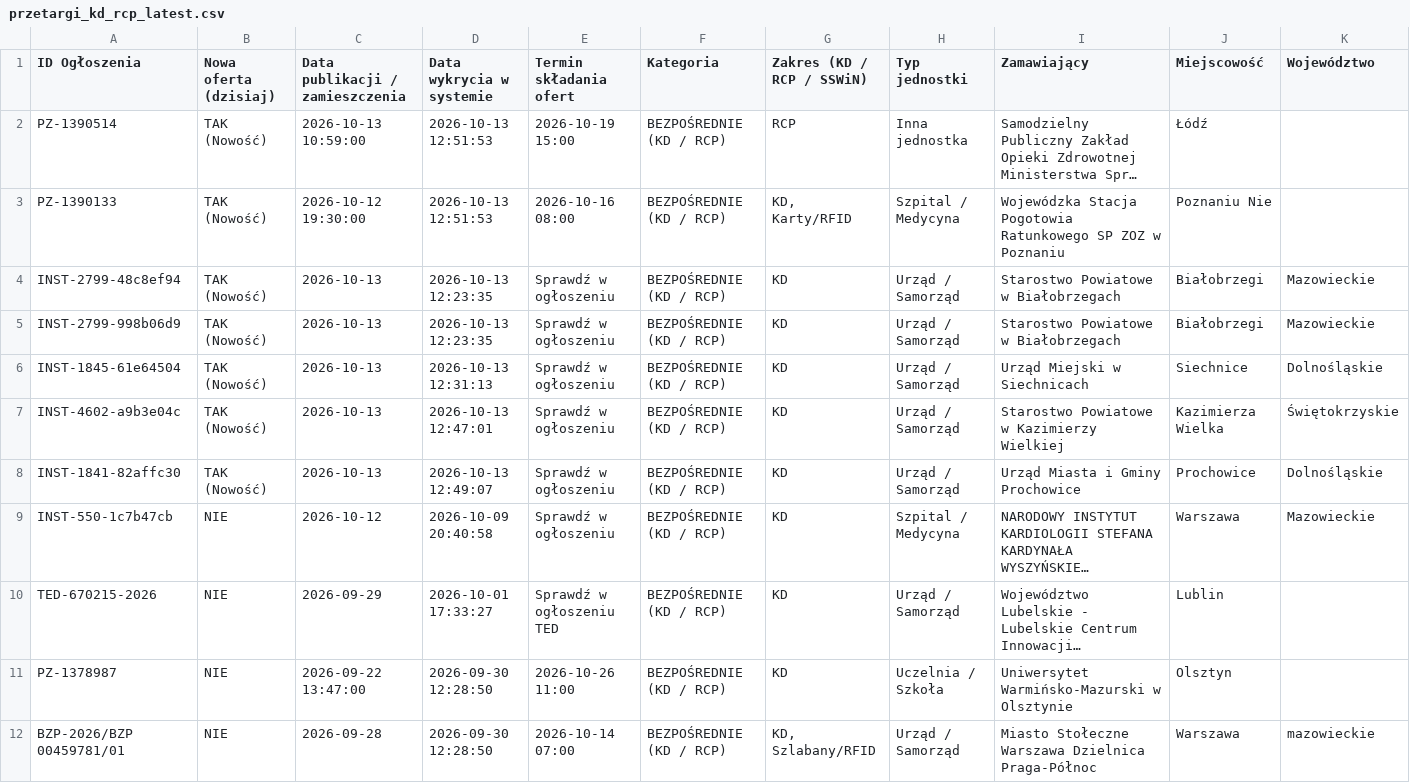
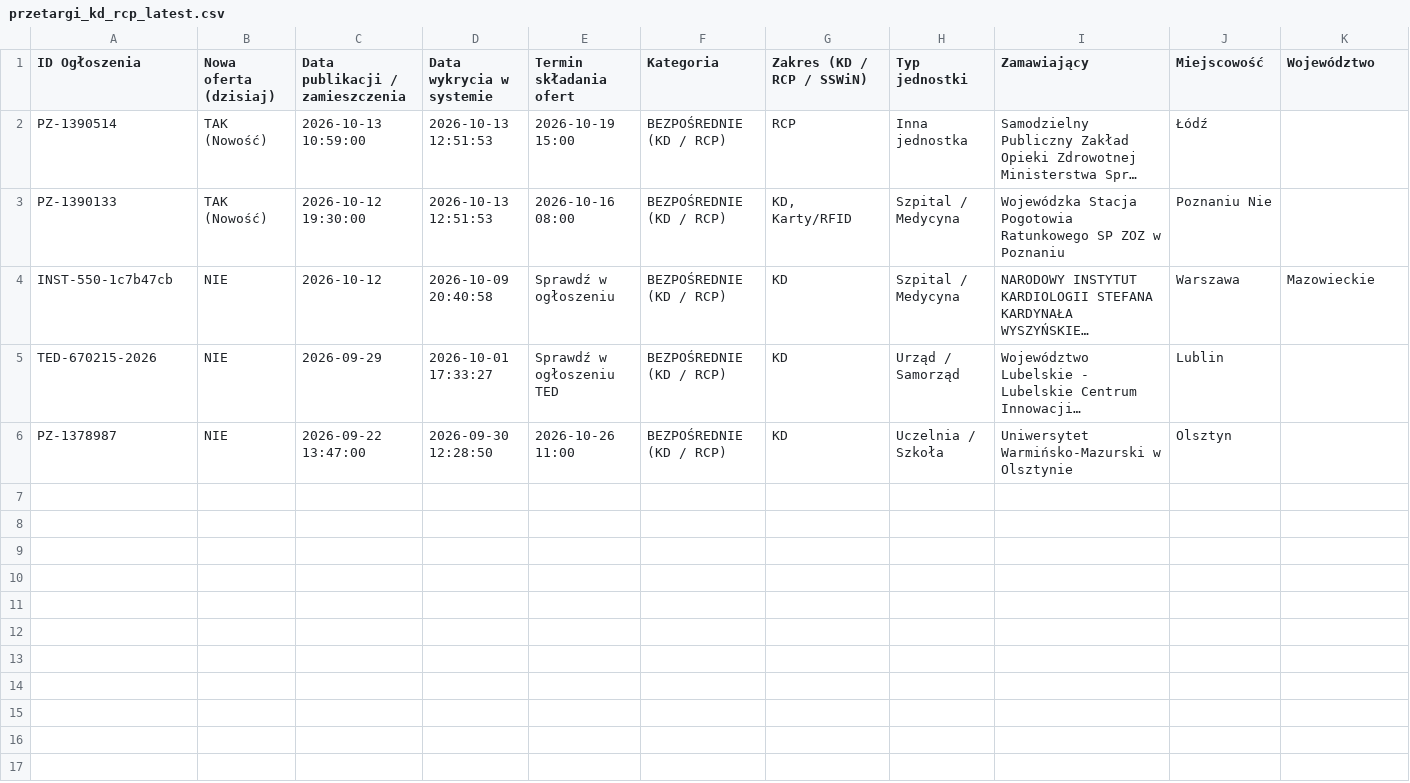
Before and after one commit to Btmn-lab/radar-kd-rcp, a CSV file: przetargi_kd_rcp_latest.csv, drawn as a sheet; only a part is shown; long unchanged cells end in …; rows hold the shown columns only; the diff names each change by its address in the sheet, - before the commit and + after, or states it on an @@ line.

Commit message:
Aktualizacja radaru KD/RCP: 2026-10-14 12:40 (Aktywnych ofert: 5)

```diff
--- a/przetargi_kd_rcp_latest.csv
+++ b/przetargi_kd_rcp_latest.csv
-row 4: INST-2799-48c8ef94 | TAK (Nowość) | 2026-10-13 | 2026-10-13 12:23:35 | Sprawdź w ogłoszeniu | BEZPOŚREDNIE (KD / RCP) | KD | Urząd / Samorząd | Starostwo Powiatowe w Białobrzegach | Białobrzegi | Mazowieckie
-row 5: INST-2799-998b06d9 | TAK (Nowość) | 2026-10-13 | 2026-10-13 12:23:35 | Sprawdź w ogłoszeniu | BEZPOŚREDNIE (KD / RCP) | KD | Urząd / Samorząd | Starostwo Powiatowe w Białobrzegach | Białobrzegi | Mazowieckie
-row 6: INST-1845-61e64504 | TAK (Nowość) | 2026-10-13 | 2026-10-13 12:31:13 | Sprawdź w ogłoszeniu | BEZPOŚREDNIE (KD / RCP) | KD | Urząd / Samorząd | Urząd Miejski w Siechnicach | Siechnice | Dolnośląskie
-row 7: INST-4602-a9b3e04c | TAK (Nowość) | 2026-10-13 | 2026-10-13 12:47:01 | Sprawdź w ogłoszeniu | BEZPOŚREDNIE (KD / RCP) | KD | Urząd / Samorząd | Starostwo Powiatowe w Kazimierzy Wielkiej | Kazimierza Wielka | Świętokrzyskie
-row 8: INST-1841-82affc30 | TAK (Nowość) | 2026-10-13 | 2026-10-13 12:49:07 | Sprawdź w ogłoszeniu | BEZPOŚREDNIE (KD / RCP) | KD | Urząd / Samorząd | Urząd Miasta i Gminy Prochowice | Prochowice | Dolnośląskie
-row 12: BZP-2026/BZP 00459781/01 | NIE | 2026-09-28 | 2026-09-30 12:28:50 | 2026-10-14 07:00 | BEZPOŚREDNIE (KD / RCP) | KD, Szlabany/RFID | Urząd / Samorząd | Miasto Stołeczne Warszawa Dzielnica Praga-Północ | Warszawa | mazowieckie
```
Also changed, not shown: 1 other file.
